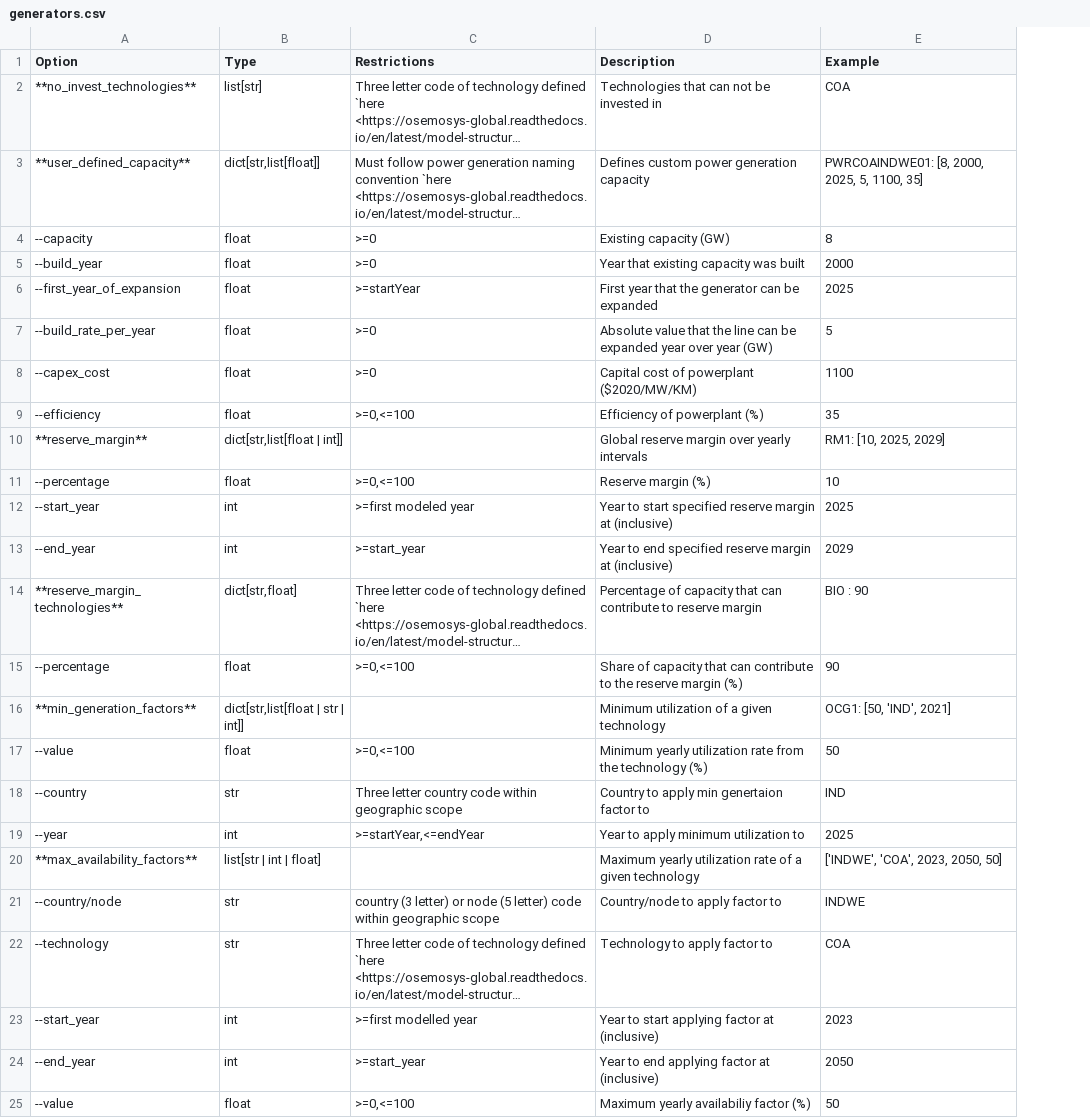
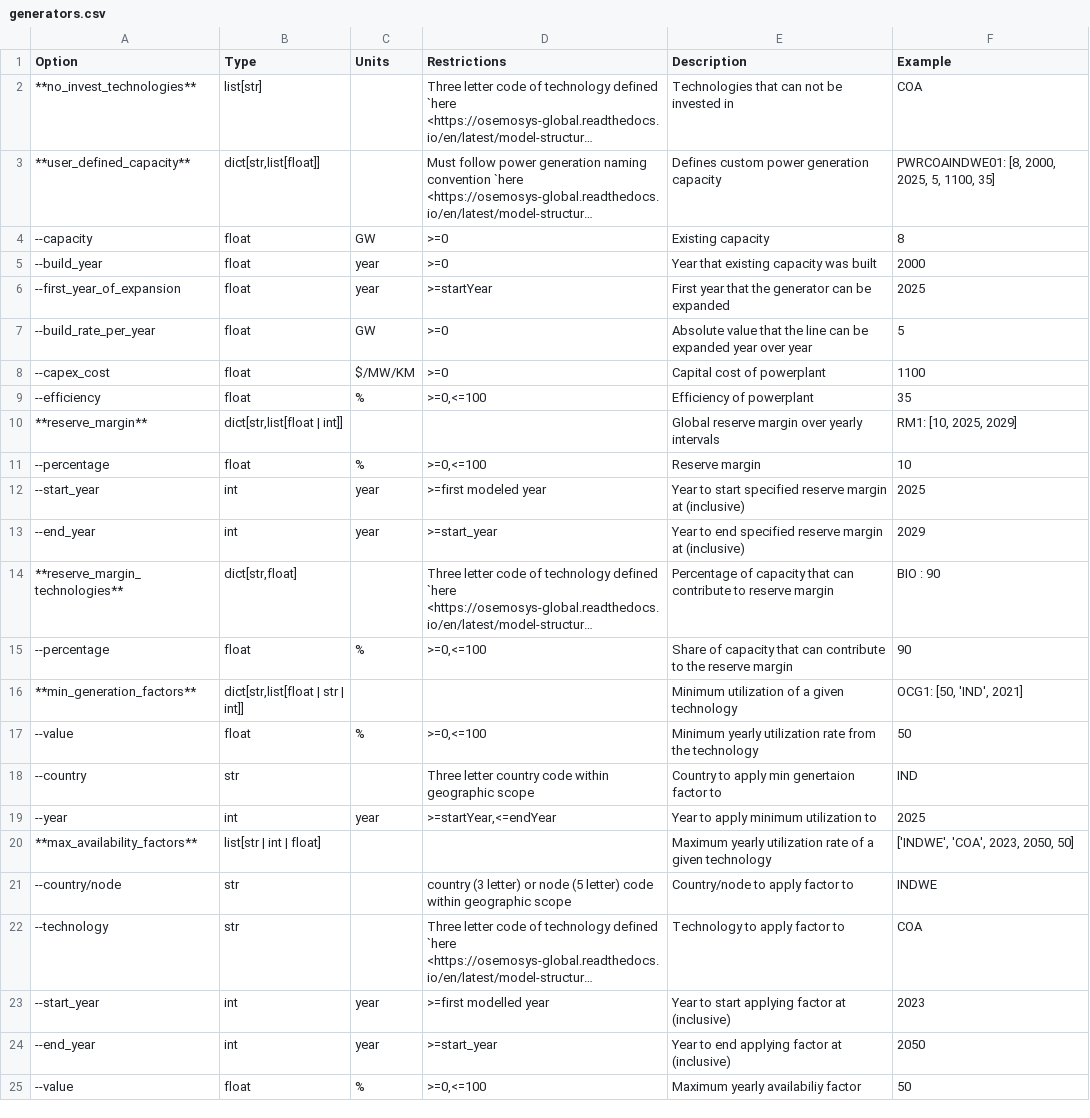
Before and after one commit to OSeMOSYS/osemosys_global, a CSV file: docs/config_tables/generators.csv, drawn as a sheet; long unchanged cells end in …; addresses are those after the commit; the diff names each change by its address in the sheet, - before the commit and + after, or states it on an @@ line.

```diff
--- a/docs/config_tables/generators.csv
+++ b/docs/config_tables/generators.csv
+column C (Units), rows 4-25: GW | year | year | GW | $/MW/KM | % |  | % | year | year |  | % |  | % |  | year |  |  |  | year | year | %
-E4 (Description): Existing capacity (GW)
+E4 (Description): Existing capacity
-E7 (Description): …over year (GW)
+E7 (Description): …over year
-E8 (Description): Capital cost of powerplant ($2020/MW/KM)
+E8 (Description): Capital cost of powerplant
-E9 (Description): Efficiency of powerplant (%)
+E9 (Description): Efficiency of powerplant
-E11 (Description): Reserve margin (%)
+E11 (Description): Reserve margin
-E15 (Description): …reserve margin (%)
+E15 (Description): …reserve margin
-E17 (Description): …the technology (%)
+E17 (Description): …the technology
-E25 (Description): Maximum yearly availabiliy factor (%)
+E25 (Description): Maximum yearly availabiliy factor
```
Also changed, not shown: docs/config_tables/policies.csv, docs/config_tables/storage.csv, 3 other files.
